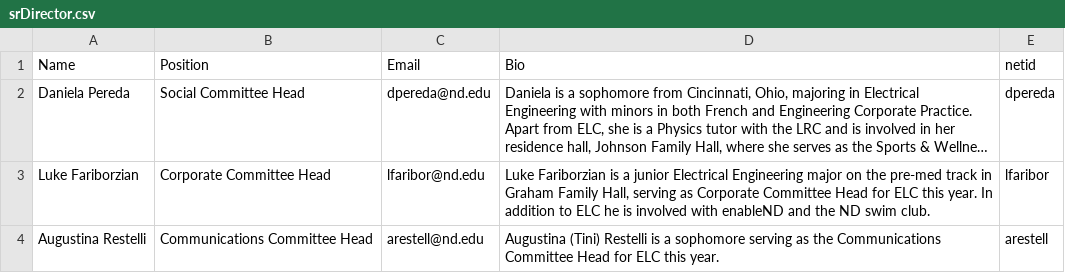
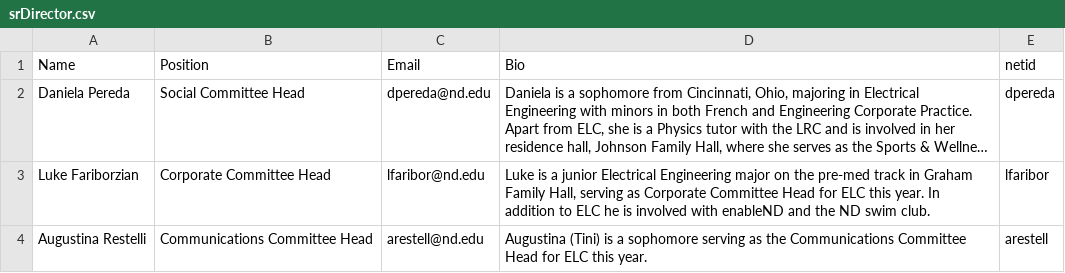
Before and after one commit to ELCND/elc-website, a CSV file: _data/srDirector.csv, drawn as a sheet; long unchanged cells end in …; the diff names each change by its address in the sheet, - before the commit and + after, or states it on an @@ line.

Commit message:
Update srDirector.csv

```diff
--- a/_data/srDirector.csv
+++ b/_data/srDirector.csv
-D3 (Bio): Luke Fariborzian is a…
+D3 (Bio): Luke is a…
-D4 (Bio): Augustina (Tini) Restelli is a…
+D4 (Bio): Augustina (Tini) is a…
```
